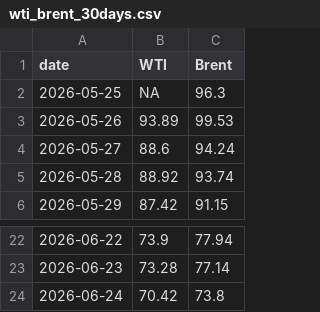
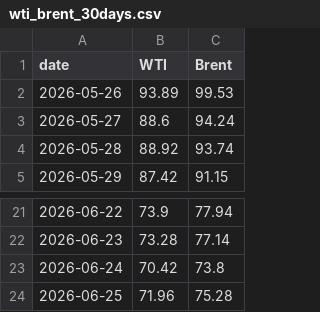
Before and after one commit to cbs-news-data/oil-prices, a CSV file: data/wti_brent_30days.csv, drawn as a sheet; only a part is shown, gaps mark what is left out; removed rows and columns are numbered as before the commit, all else as after; the diff names each change by its address in the sheet, - before the commit and + after, or states it on an @@ line.

```diff
--- a/data/wti_brent_30days.csv
+++ b/data/wti_brent_30days.csv
-row 2: 2026-05-25 | NA | 96.3
+row 24: 2026-06-25 | 71.96 | 75.28
```
Also changed, not shown: data/wti_brent_1year.csv, data/wti_brent_5years.csv.
